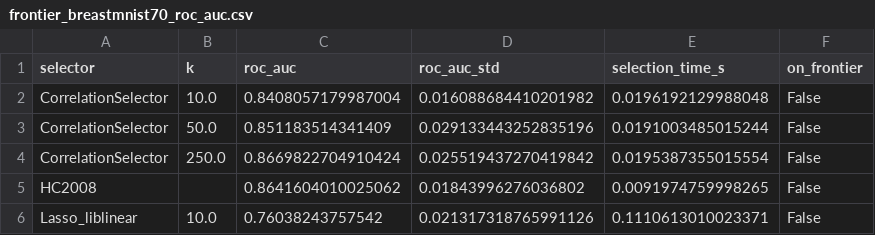
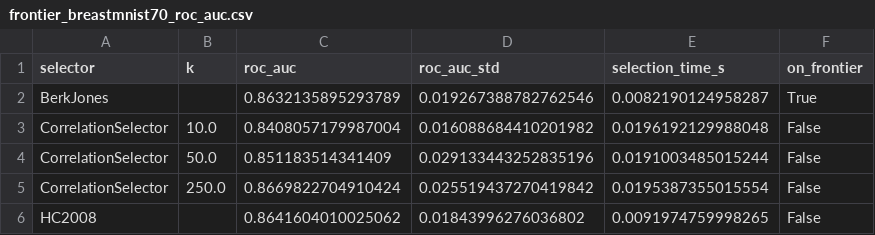
Before and after one commit to drormeir/featsel, a CSV file: final_report/figures/frontier_breastmnist70_roc_auc.csv, drawn as a sheet; only a part is shown; the shorter side is filled out with more unchanged rows.

```diff
--- a/final_report/figures/frontier_breastmnist70_roc_auc.csv
+++ b/final_report/figures/frontier_breastmnist70_roc_auc.csv
@@ -1,2 +1,3 @@
 selector,k,roc_auc,roc_auc_std,selection_time_s,on_frontier
+BerkJones,,0.8632135895293789,0.019267388782762546,0.0082190124958287,True
 CorrelationSelector,10.0,0.8408057179987004,0.016088684410201982,0.0196192129988048,False
```
Also changed, not shown: final_report/figures/frontier_scanb70_roc_auc.csv, final_report/figures/frontier_scanb70_roc_auc_ovr_Basal.csv, 19 other files.
